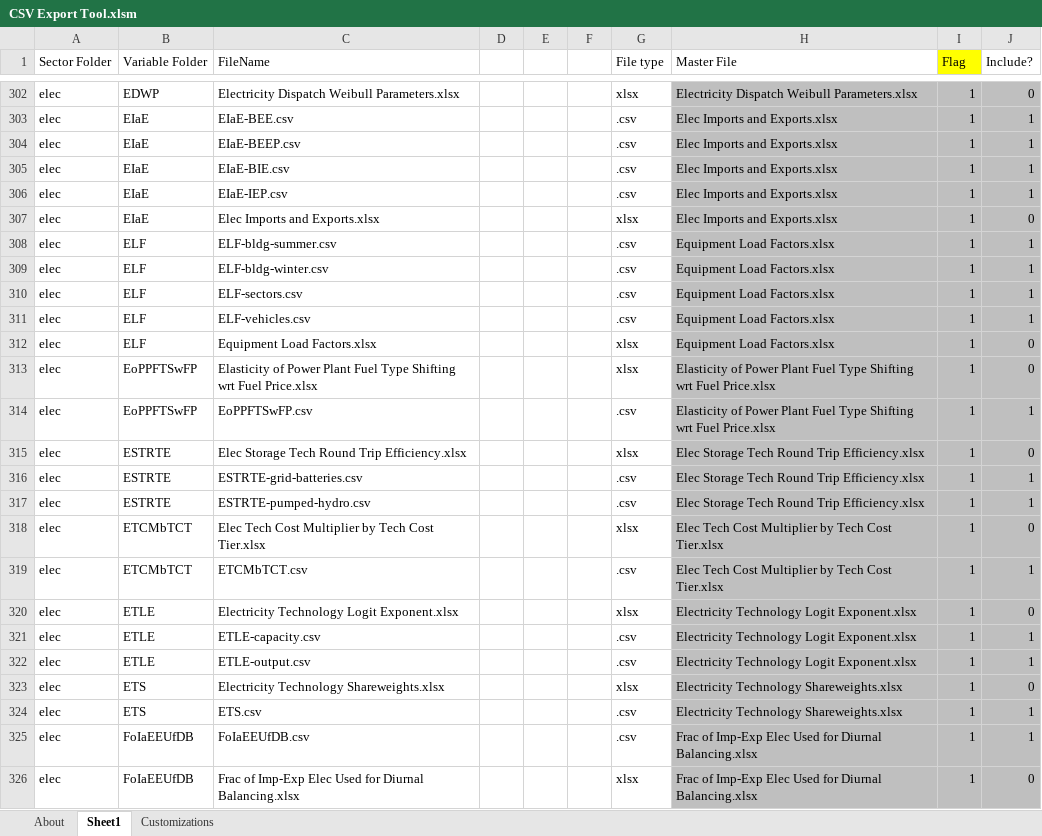
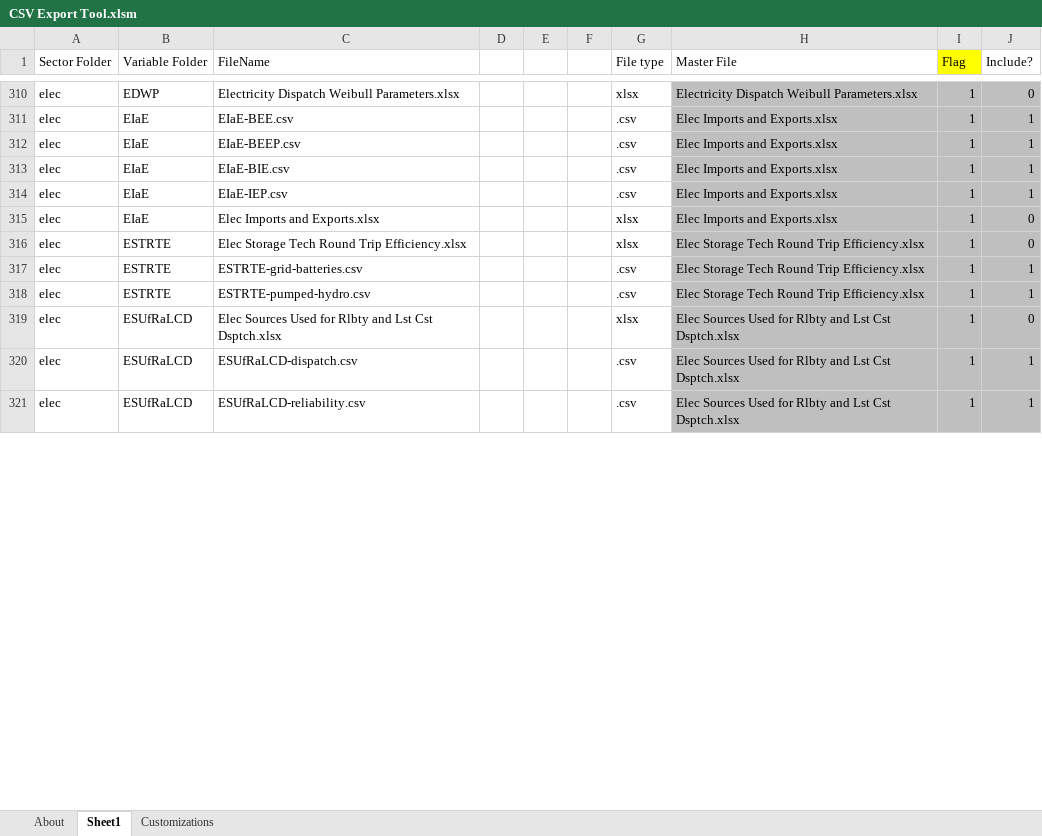
Before and after one commit to EnergyInnovation/eps-nevada, an Excel workbook: InputData/CSV Export Tool.xlsm, sheet Sheet1, drawn as a sheet; only a part is shown, gaps mark what is left out; values as stored, in another font and other column widths than the file's, no borders; removed rows and columns are numbered as before the commit, all else as after; the diff covers the shown part only; the diff names each change by its address in the sheet, - before the commit and + after, or states it on an @@ line.

```diff
--- a/InputData/CSV Export Tool.xlsm (sheet Sheet1)
+++ b/InputData/CSV Export Tool.xlsm (sheet Sheet1)
-row 308: elec | ELF | ELF-bldg-summer.csv |  |  |  | .csv | Equipment Load Factors.xlsx | 1 | 1
-row 309: elec | ELF | ELF-bldg-winter.csv |  |  |  | .csv | Equipment Load Factors.xlsx | 1 | 1
-row 310: elec | ELF | ELF-sectors.csv |  |  |  | .csv | Equipment Load Factors.xlsx | 1 | 1
-row 311: elec | ELF | ELF-vehicles.csv |  |  |  | .csv | Equipment Load Factors.xlsx | 1 | 1
-row 312: elec | ELF | Equipment Load Factors.xlsx |  |  |  | xlsx | Equipment Load Factors.xlsx | 1 | 0
-row 313: elec | EoPPFTSwFP | Elasticity of Power Plant Fuel Type Shifting wrt Fuel Price.xlsx |  |  |  | xlsx | Elasticity of Power Plant Fuel Type Shifting wrt Fuel Price.xlsx | 1 | 0
-row 314: elec | EoPPFTSwFP | EoPPFTSwFP.csv |  |  |  | .csv | Elasticity of Power Plant Fuel Type Shifting wrt Fuel Price.xlsx | 1 | 1
-B319 (Variable Folder): ETCMbTCT
+B319 (Variable Folder): ESUfRaLCD
-C319 (FileName): Elec Tech Cost Multiplier by Tech Cost Tier.xlsx
+C319 (FileName): Elec Sources Used for Rlbty and Lst Cst Dsptch.xlsx
-H319 (Master File): Elec Tech Cost Multiplier by Tech Cost Tier.xlsx
+H319 (Master File): Elec Sources Used for Rlbty and Lst Cst Dsptch.xlsx
-row 319: elec | ETCMbTCT | ETCMbTCT.csv |  |  |  | .csv | Elec Tech Cost Multiplier by Tech Cost Tier.xlsx | 1 | 1
-row 320: elec | ETLE | Electricity Technology Logit Exponent.xlsx |  |  |  | xlsx | Electricity Technology Logit Exponent.xlsx | 1 | 0
-B320 (Variable Folder): ETLE
+B320 (Variable Folder): ESUfRaLCD
-C320 (FileName): ETLE-capacity.csv
+C320 (FileName): ESUfRaLCD-dispatch.csv
-H320 (Master File): Electricity Technology Logit Exponent.xlsx
+H320 (Master File): Elec Sources Used for Rlbty and Lst Cst Dsptch.xlsx
-row 322: elec | ETLE | ETLE-output.csv |  |  |  | .csv | Electricity Technology Logit Exponent.xlsx | 1 | 1
-row 323: elec | ETS | Electricity Technology Shareweights.xlsx |  |  |  | xlsx | Electricity Technology Shareweights.xlsx | 1 | 0
-row 324: elec | ETS | ETS.csv |  |  |  | .csv | Electricity Technology Shareweights.xlsx | 1 | 1
-B321 (Variable Folder): FoIaEEUfDB
+B321 (Variable Folder): ESUfRaLCD
-C321 (FileName): FoIaEEUfDB.csv
+C321 (FileName): ESUfRaLCD-reliability.csv
-H321 (Master File): Frac of Imp-Exp Elec Used for Diurnal Balancing.xlsx
+H321 (Master File): Elec Sources Used for Rlbty and Lst Cst Dsptch.xlsx
-row 326: elec | FoIaEEUfDB | Frac of Imp-Exp Elec Used for Diurnal Balancing.xlsx |  |  |  | xlsx | Frac of Imp-Exp Elec Used for Diurnal Balancing.xlsx | 1 | 0
```
Also changed, not shown: 94 added rows, 70 removed rows, 156 edited cells and cell formats elsewhere in this sheet, sheet About, formulas that keep their value, InputData/acronym-key.xlsx, InputData/cpi.xlsx, 11 other files.
